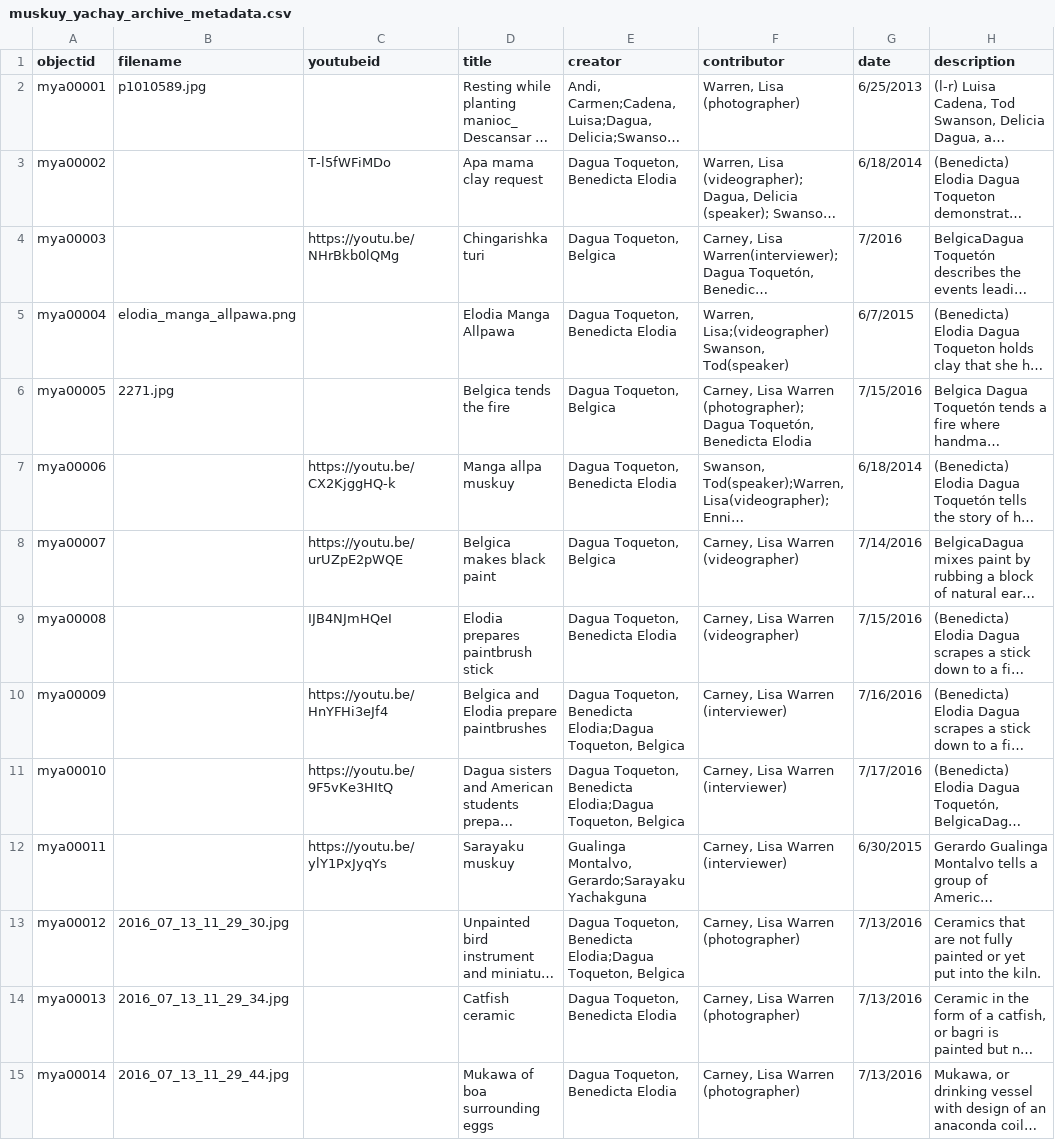
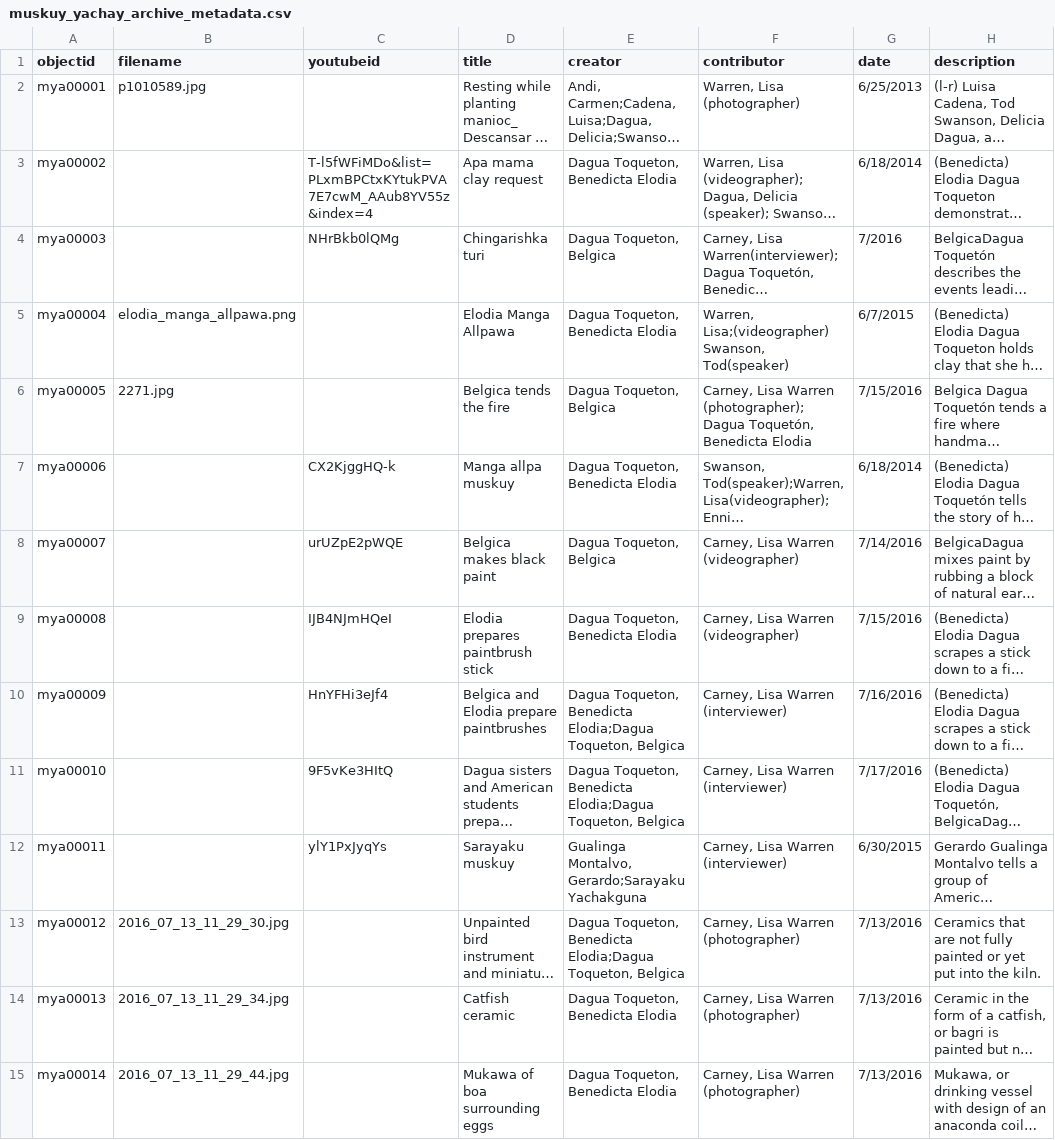
Before and after one commit to LWCarney/muskuyarchive, a CSV file: _data/muskuy_yachay_archive_metadata.csv, drawn as a sheet; only a part is shown; long unchanged cells end in …; the diff names each change by its address in the sheet, - before the commit and + after, or states it on an @@ line.

Commit message:
corrected YouTube ids

```diff
--- a/_data/muskuy_yachay_archive_metadata.csv
+++ b/_data/muskuy_yachay_archive_metadata.csv
-C3 (youtubeid): T-l5fWFiMDo
+C3 (youtubeid): T-l5fWFiMDo&list=PLxmBPCtxKYtukPVA7E7cwM_AAub8YV55z&index=4
-C4 (youtubeid): https://youtu.be/NHrBkb0lQMg
+C4 (youtubeid): NHrBkb0lQMg
-C7 (youtubeid): https://youtu.be/CX2KjggHQ-k
+C7 (youtubeid): CX2KjggHQ-k
-C8 (youtubeid): https://youtu.be/urUZpE2pWQE
+C8 (youtubeid): urUZpE2pWQE
-C10 (youtubeid): https://youtu.be/HnYFHi3eJf4
+C10 (youtubeid): HnYFHi3eJf4
-C11 (youtubeid): https://youtu.be/9F5vKe3HItQ
+C11 (youtubeid): 9F5vKe3HItQ
-C12 (youtubeid): https://youtu.be/ylY1PxJyqYs
+C12 (youtubeid): ylY1PxJyqYs
```
